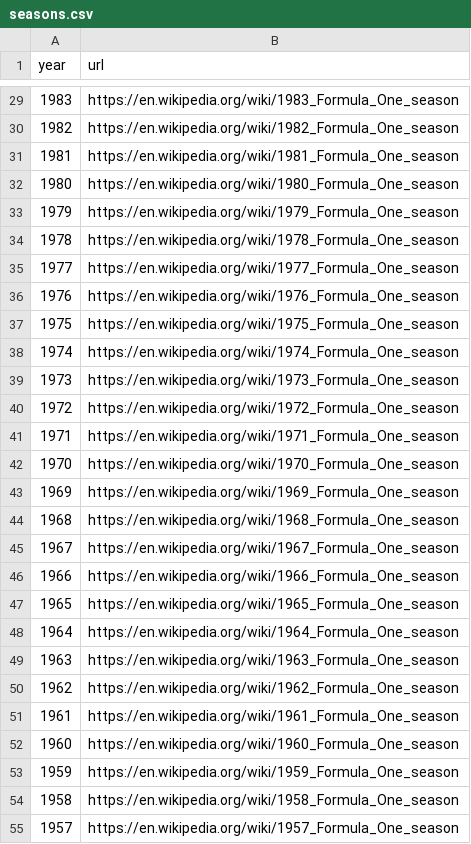
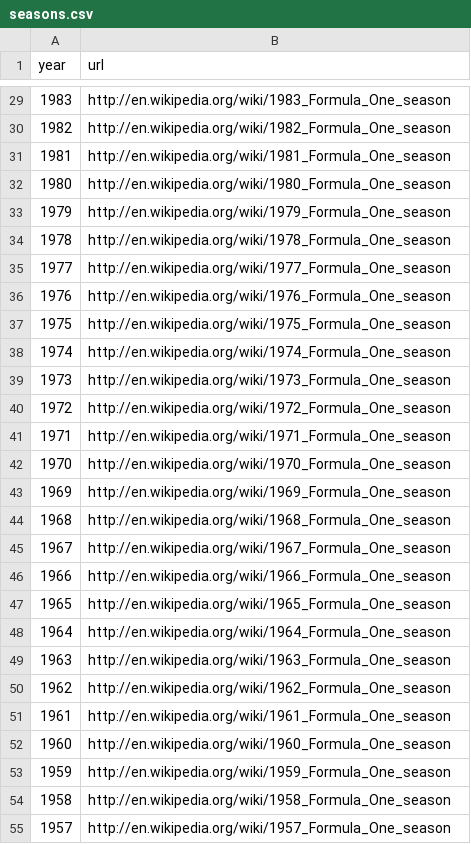
Before and after one commit to SpencerReno/Formula_one, a CSV file: data_files/seasons.csv, drawn as a sheet; only a part is shown, gaps mark what is left out; the diff covers the shown part only.

```diff
--- a/data_files/seasons.csv
+++ b/data_files/seasons.csv
@@ -29,27 +29,27 @@ year,url
-1983,"https://en.wikipedia.org/wiki/1983_Formula_One_season"
-1982,"https://en.wikipedia.org/wiki/1982_Formula_One_season"
-1981,"https://en.wikipedia.org/wiki/1981_Formula_One_season"
-1980,"https://en.wikipedia.org/wiki/1980_Formula_One_season"
-1979,"https://en.wikipedia.org/wiki/1979_Formula_One_season"
-1978,"https://en.wikipedia.org/wiki/1978_Formula_One_season"
-1977,"https://en.wikipedia.org/wiki/1977_Formula_One_season"
-1976,"https://en.wikipedia.org/wiki/1976_Formula_One_season"
-1975,"https://en.wikipedia.org/wiki/1975_Formula_One_season"
-1974,"https://en.wikipedia.org/wiki/1974_Formula_One_season"
-1973,"https://en.wikipedia.org/wiki/1973_Formula_One_season"
-1972,"https://en.wikipedia.org/wiki/1972_Formula_One_season"
-1971,"https://en.wikipedia.org/wiki/1971_Formula_One_season"
-1970,"https://en.wikipedia.org/wiki/1970_Formula_One_season"
-1969,"https://en.wikipedia.org/wiki/1969_Formula_One_season"
-1968,"https://en.wikipedia.org/wiki/1968_Formula_One_season"
-1967,"https://en.wikipedia.org/wiki/1967_Formula_One_season"
-1966,"https://en.wikipedia.org/wiki/1966_Formula_One_season"
-1965,"https://en.wikipedia.org/wiki/1965_Formula_One_season"
-1964,"https://en.wikipedia.org/wiki/1964_Formula_One_season"
-1963,"https://en.wikipedia.org/wiki/1963_Formula_One_season"
-1962,"https://en.wikipedia.org/wiki/1962_Formula_One_season"
-1961,"https://en.wikipedia.org/wiki/1961_Formula_One_season"
-1960,"https://en.wikipedia.org/wiki/1960_Formula_One_season"
-1959,"https://en.wikipedia.org/wiki/1959_Formula_One_season"
-1958,"https://en.wikipedia.org/wiki/1958_Formula_One_season"
-1957,"https://en.wikipedia.org/wiki/1957_Formula_One_season"
+1983,"http://en.wikipedia.org/wiki/1983_Formula_One_season"
+1982,"http://en.wikipedia.org/wiki/1982_Formula_One_season"
+1981,"http://en.wikipedia.org/wiki/1981_Formula_One_season"
+1980,"http://en.wikipedia.org/wiki/1980_Formula_One_season"
+1979,"http://en.wikipedia.org/wiki/1979_Formula_One_season"
+1978,"http://en.wikipedia.org/wiki/1978_Formula_One_season"
+1977,"http://en.wikipedia.org/wiki/1977_Formula_One_season"
+1976,"http://en.wikipedia.org/wiki/1976_Formula_One_season"
+1975,"http://en.wikipedia.org/wiki/1975_Formula_One_season"
+1974,"http://en.wikipedia.org/wiki/1974_Formula_One_season"
+1973,"http://en.wikipedia.org/wiki/1973_Formula_One_season"
+1972,"http://en.wikipedia.org/wiki/1972_Formula_One_season"
+1971,"http://en.wikipedia.org/wiki/1971_Formula_One_season"
+1970,"http://en.wikipedia.org/wiki/1970_Formula_One_season"
+1969,"http://en.wikipedia.org/wiki/1969_Formula_One_season"
+1968,"http://en.wikipedia.org/wiki/1968_Formula_One_season"
+1967,"http://en.wikipedia.org/wiki/1967_Formula_One_season"
+1966,"http://en.wikipedia.org/wiki/1966_Formula_One_season"
+1965,"http://en.wikipedia.org/wiki/1965_Formula_One_season"
+1964,"http://en.wikipedia.org/wiki/1964_Formula_One_season"
+1963,"http://en.wikipedia.org/wiki/1963_Formula_One_season"
+1962,"http://en.wikipedia.org/wiki/1962_Formula_One_season"
+1961,"http://en.wikipedia.org/wiki/1961_Formula_One_season"
+1960,"http://en.wikipedia.org/wiki/1960_Formula_One_season"
+1959,"http://en.wikipedia.org/wiki/1959_Formula_One_season"
+1958,"http://en.wikipedia.org/wiki/1958_Formula_One_season"
+1957,"http://en.wikipedia.org/wiki/1957_Formula_One_season"
```
Also changed, not shown: 46 edited cells elsewhere in this file, data_files/constructor_results.csv, data_files/constructor_standings.csv, 9 other files.
